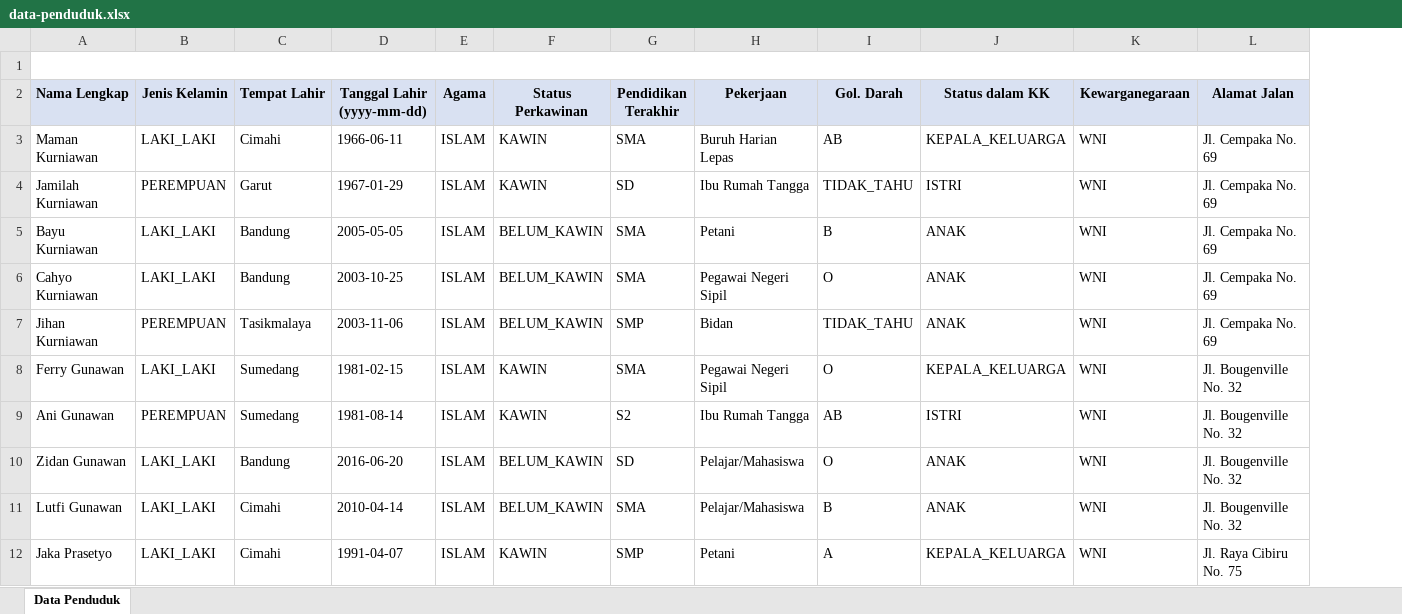
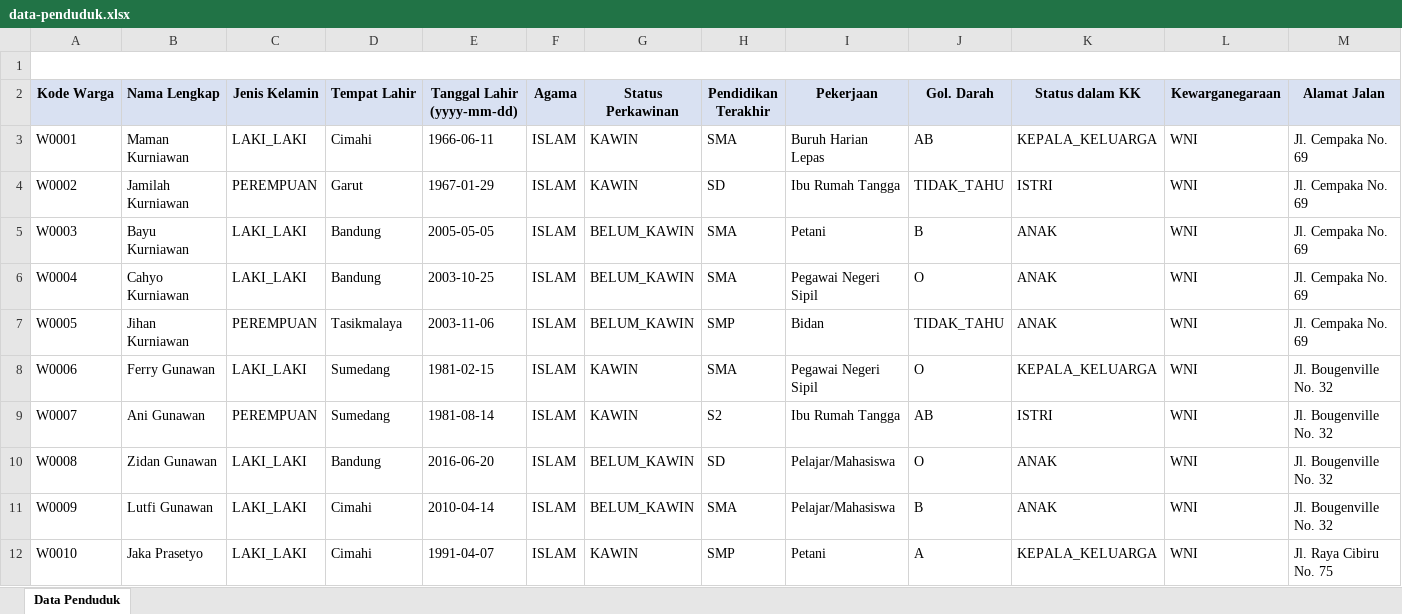
Before and after one commit to KullyanHubbard/Web-Gadingkulon, an Excel workbook: docs/data-penduduk.xlsx, sheet Data Penduduk, drawn as a sheet; only a part is shown; values as stored, in another font and other column widths than the file's, no borders; removed rows and columns are numbered as before the commit, all else as after; the diff names each change by its address in the sheet, - before the commit and + after, or states it on an @@ line.

```diff
--- a/docs/data-penduduk.xlsx (sheet Data Penduduk)
+++ b/docs/data-penduduk.xlsx (sheet Data Penduduk)
+column A (Kode Warga), rows 3-12: W0001 | W0002 | W0003 | W0004 | W0005 | W0006 | W0007 | W0008 | W0009 | W0010
-A1:S1 merged
```
Also changed, not shown: docs/template-data-penduduk.xlsx, 11 other files.
